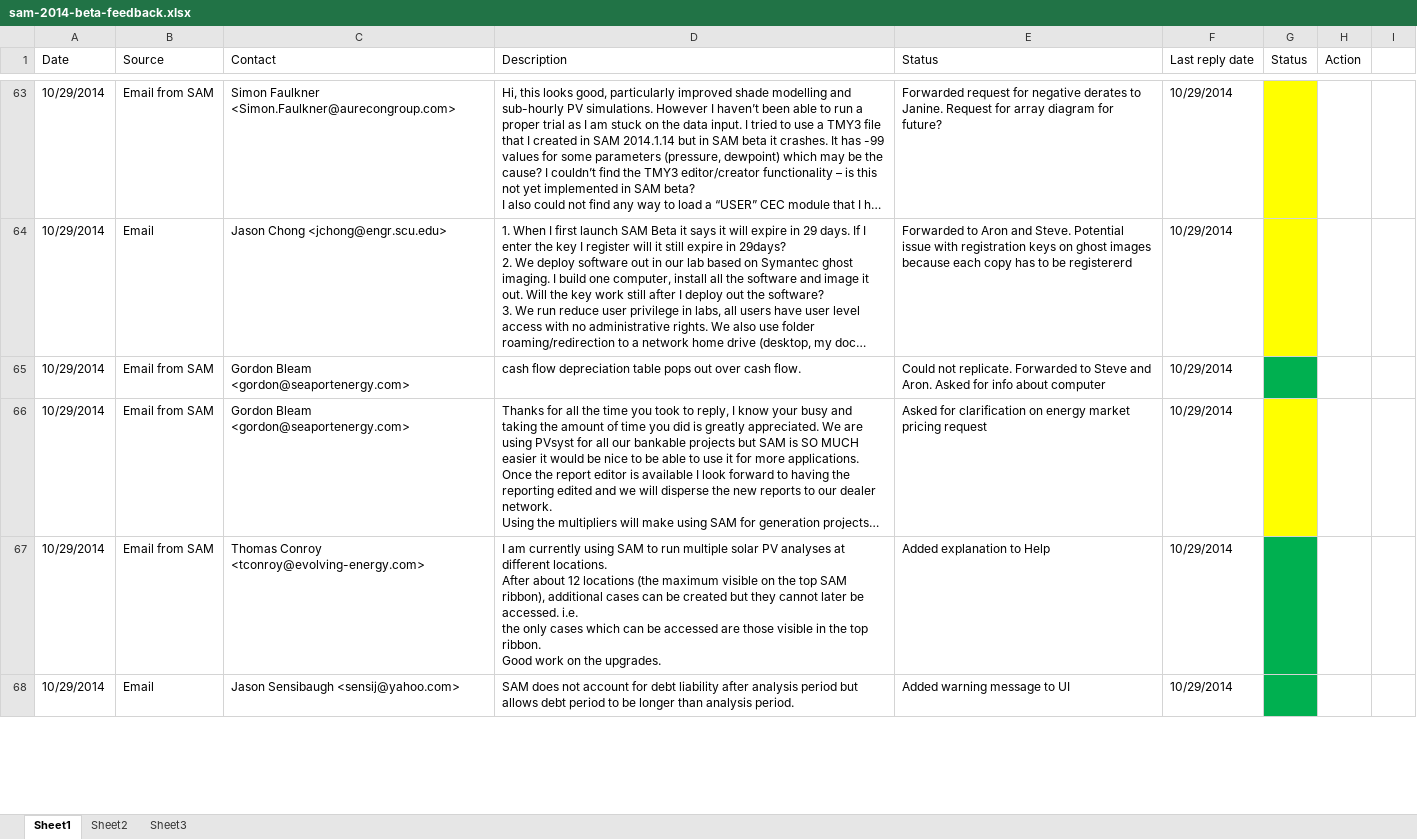
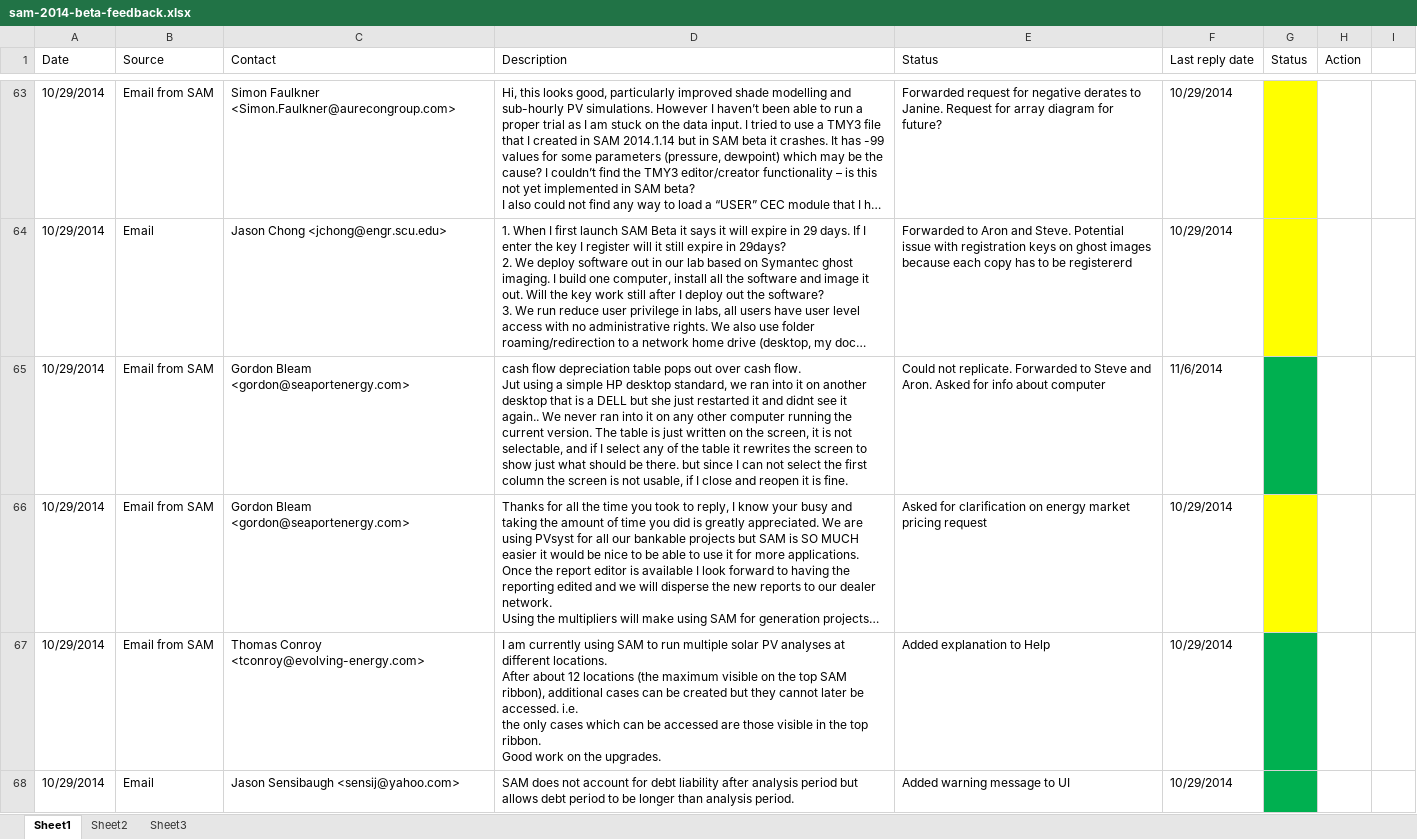
Before and after one commit to NREL/SAM, an Excel workbook: sam-2014-beta-feedback.xlsx, sheet Sheet1, drawn as a sheet; only a part is shown, gaps mark what is left out; long unchanged cells end in …; values as stored, in another font and other column widths than the file's, no borders; ↵ is a line break in a cell; the diff covers the shown part only; the diff names each change by its address in the sheet, - before the commit and + after, or states it on an @@ line.

Commit message:
update beta feedback workbook

```diff
--- a/sam-2014-beta-feedback.xlsx (sheet Sheet1)
+++ b/sam-2014-beta-feedback.xlsx (sheet Sheet1)
-D65 (Description): …cash flow.
+D65 (Description): …cash flow. ↵ Jut using a simple HP desktop standard, we ran into it on another desktop that is a DELL but she just restarted it and didnt see it again.. We never ran into it on any other computer running the current version. The table is just written on the screen, it is not selectable, and if I select any of the table it rewrites the screen to show just what should be there. but since I can not select the first column the screen is not usable, if I close and reopen it is fine.
-F65 (Last reply date): 10/29/2014
+F65 (Last reply date): 11/6/2014
```
Also changed, not shown: 2 added rows, 4 edited cells and cell formats elsewhere in this sheet.
